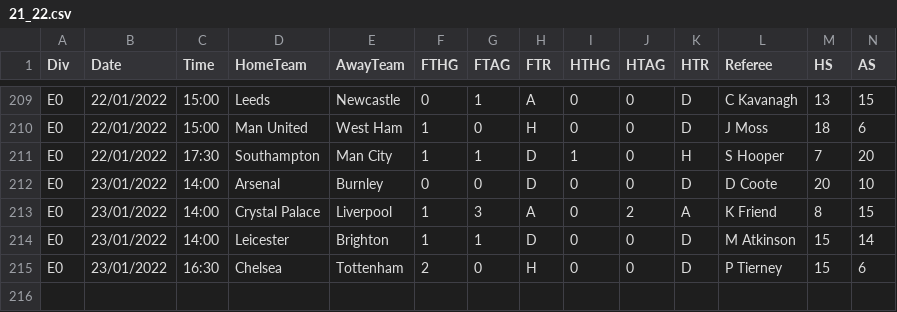
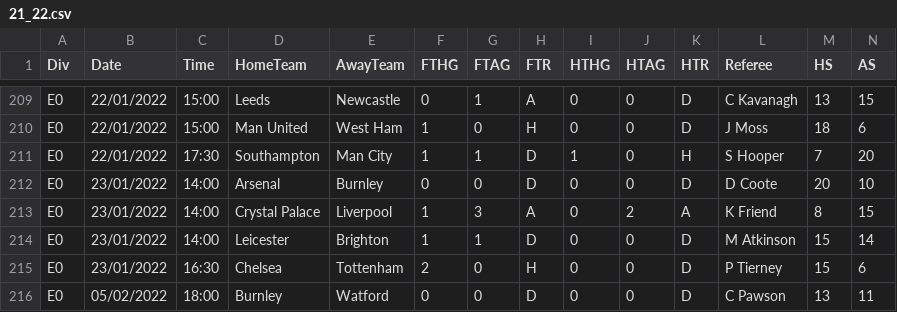
Before and after one commit to fplbuddy/fplbuddy.github.io, a CSV file: Data/21_22.csv, drawn as a sheet; only a part is shown, gaps mark what is left out; rows hold the shown columns only; the diff names each change by its address in the sheet, - before the commit and + after, or states it on an @@ line.

```diff
--- a/Data/21_22.csv
+++ b/Data/21_22.csv
+row 216: E0 | 05/02/2022 | 18:00 | Burnley | Watford | 0 | 0 | D | 0 | 0 | D | C Pawson | 13 | 11
```
Also changed, not shown: 41 other files.
